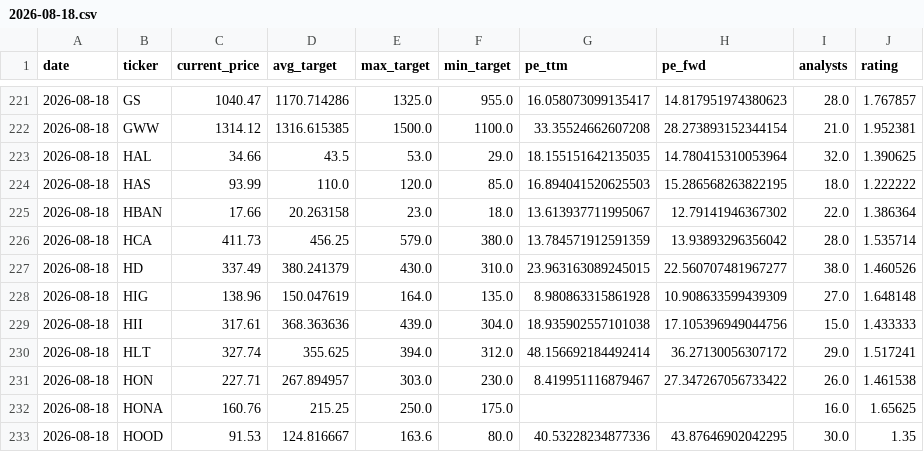
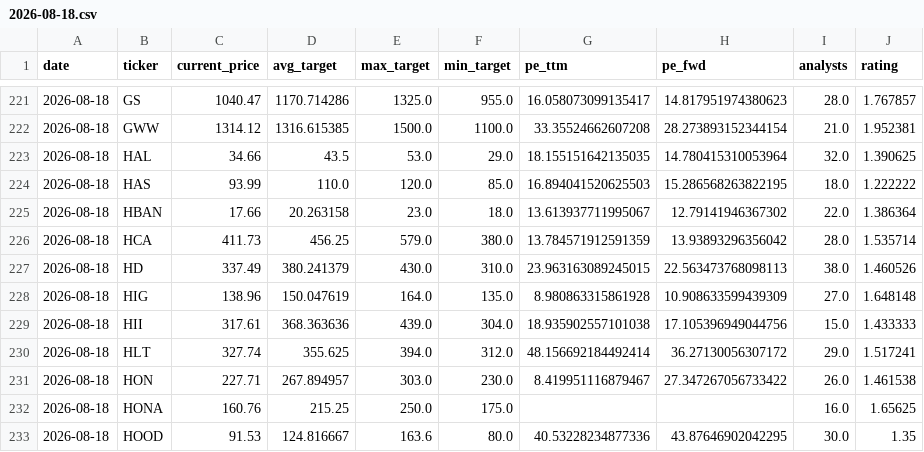
Before and after one commit to xignoe/tradeAssist, a CSV file: data/2026-08-18.csv, drawn as a sheet; only a part is shown, gaps mark what is left out.

```diff
--- a/data/2026-08-18.csv
+++ b/data/2026-08-18.csv
@@ -226,3 +226,3 @@ date,ticker,current_price,avg_target,max_target,min_target,pe_ttm,pe_fwd,analyst
 2026-08-18,HCA,411.73,456.25,579.0,380.0,13.784571912591359,13.93893296356042,28.0,1.535714
-2026-08-18,HD,337.49,380.241379,430.0,310.0,23.963163089245015,22.560707481967277,38.0,1.460526
+2026-08-18,HD,337.49,380.241379,430.0,310.0,23.963163089245015,22.563473768098113,38.0,1.460526
 2026-08-18,HIG,138.96,150.047619,164.0,135.0,8.980863315861928,10.908633599439309,27.0,1.648148
```
Also changed, not shown: 1 other file.
